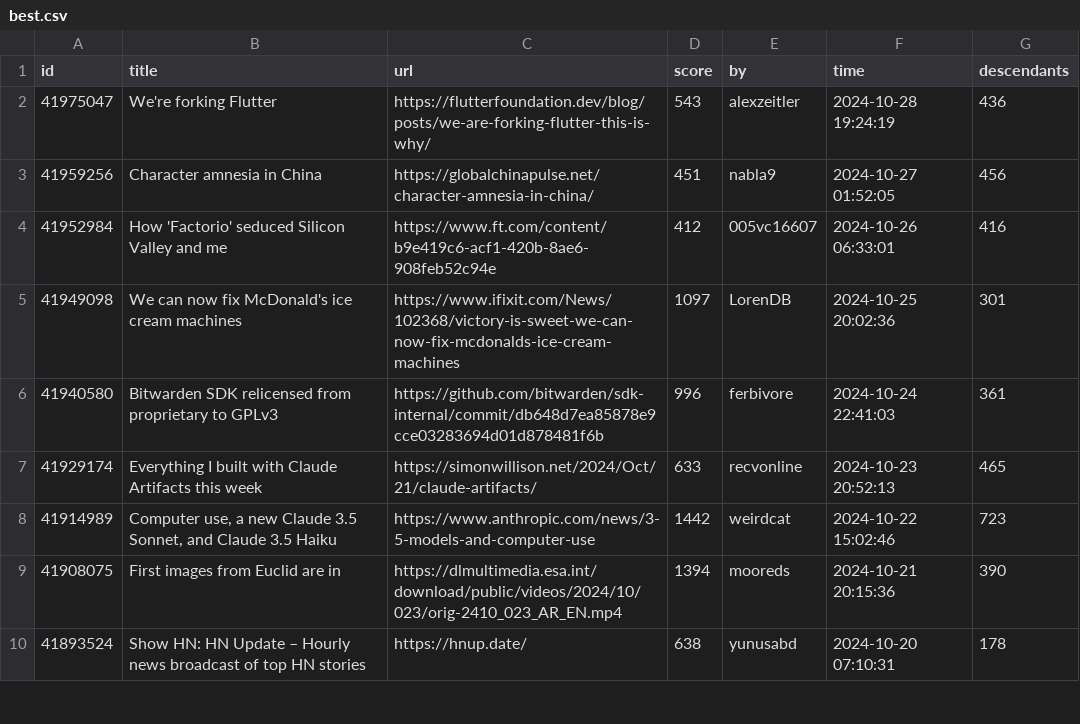
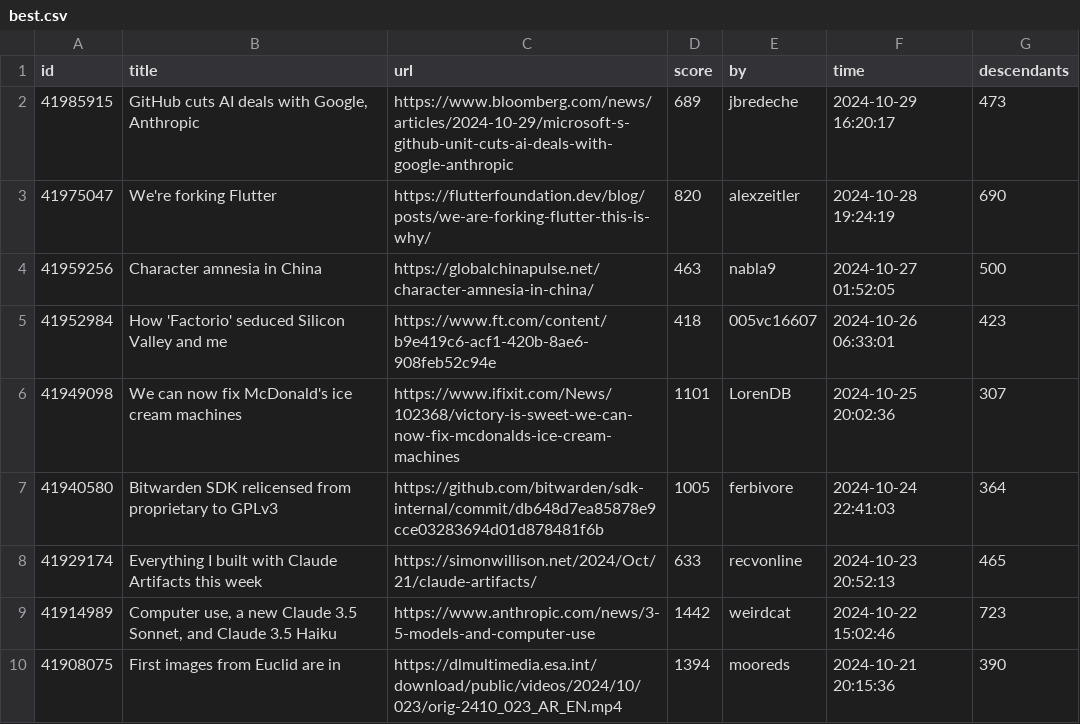
Before and after one commit to boda-sh/hacker-news-headlines, a CSV file: data/best.csv, drawn as a sheet; only a part is shown; the shorter side is filled out with more unchanged rows.

```diff
--- a/data/best.csv
+++ b/data/best.csv
@@ -1,7 +1,8 @@
 id,title,url,score,by,time,descendants
-41975047,We're forking Flutter,https://flutterfoundation.dev/blog/posts/we-are-forking-flutter-this-is-why/,543,alexzeitler,2024-10-28 19:24:19,436
-41959256,Character amnesia in China,https://globalchinapulse.net/character-amnesia-in-china/,451,nabla9,2024-10-27 01:52:05,456
-41952984,How 'Factorio' seduced Silicon Valley and me,https://www.ft.com/content/b9e419c6-acf1-420b-8ae6-908feb52c94e,412,005vc16607,2024-10-26 06:33:01,416
-41949098,We can now fix McDonald's ice cream machines,https://www.ifixit.com/News/102368/victory-is-sweet-we-can-now-fix-mcdonalds-ice-cream-machines,1097,LorenDB,2024-10-25 20:02:36,301
-41940580,Bitwarden SDK relicensed from proprietary to GPLv3,https://github.com/bitwarden/sdk-internal/commit/db648d7ea85878e9cce03283694d01d878481f6b,996,ferbivore,2024-10-24 22:41:03,361
+41985915,"GitHub cuts AI deals with Google, Anthropic",https://www.bloomberg.com/news/articles/2024-10-29/microsoft-s-github-unit-cuts-ai-deals-with-google-anthropic,689,jbredeche,2024-10-29 16:20:17,473
+41975047,We're forking Flutter,https://flutterfoundation.dev/blog/posts/we-are-forking-flutter-this-is-why/,820,alexzeitler,2024-10-28 19:24:19,690
+41959256,Character amnesia in China,https://globalchinapulse.net/character-amnesia-in-china/,463,nabla9,2024-10-27 01:52:05,500
+41952984,How 'Factorio' seduced Silicon Valley and me,https://www.ft.com/content/b9e419c6-acf1-420b-8ae6-908feb52c94e,418,005vc16607,2024-10-26 06:33:01,423
+41949098,We can now fix McDonald's ice cream machines,https://www.ifixit.com/News/102368/victory-is-sweet-we-can-now-fix-mcdonalds-ice-cream-machines,1101,LorenDB,2024-10-25 20:02:36,307
+41940580,Bitwarden SDK relicensed from proprietary to GPLv3,https://github.com/bitwarden/sdk-internal/commit/db648d7ea85878e9cce03283694d01d878481f6b,1005,ferbivore,2024-10-24 22:41:03,364
 41929174,Everything I built with Claude Artifacts this week,https://simonwillison.net/2024/Oct/21/claude-artifacts/,633,recvonline,2024-10-23 20:52:13,465
```
Also changed, not shown: 2 other files.
